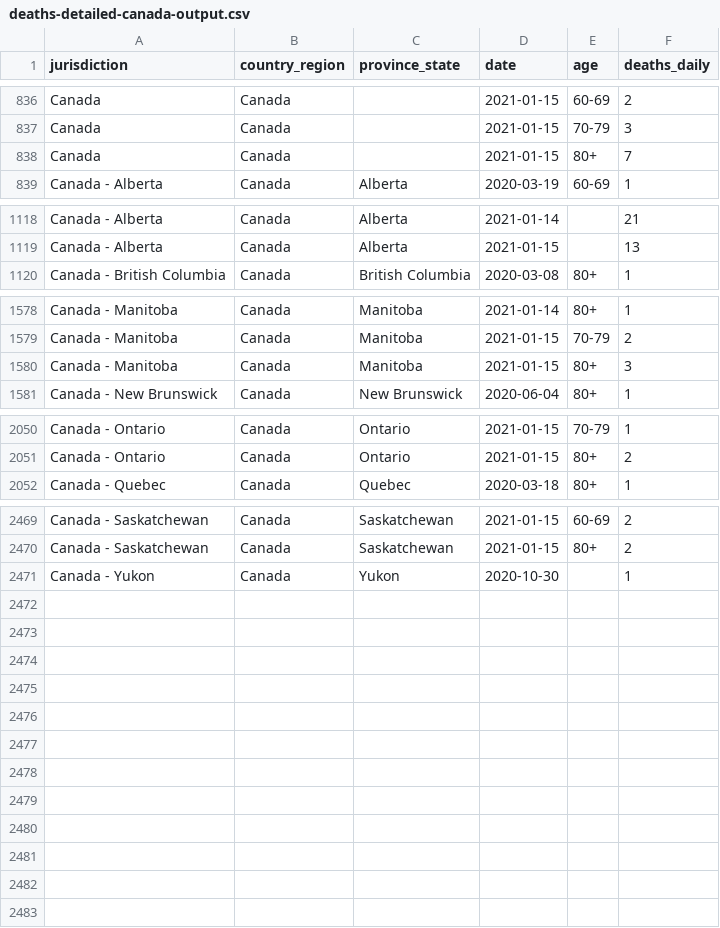
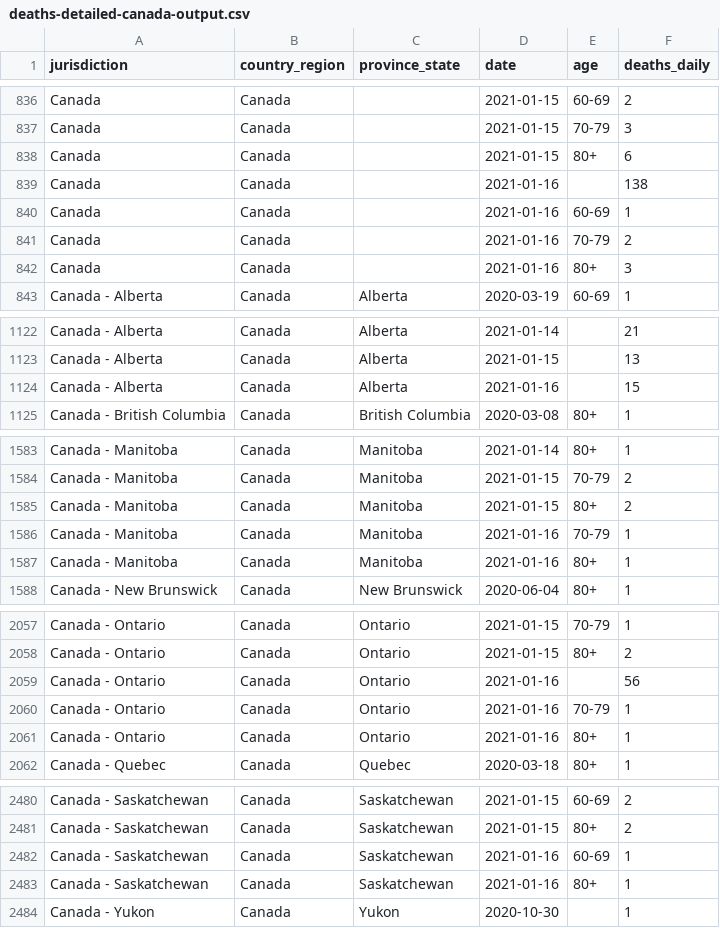
Before and after one commit to ApexRMS/covid19sim, a CSV file: data/deaths-detailed-canada-output.csv, drawn as a sheet; only a part is shown, gaps mark what is left out; the diff covers the shown part only.

```diff
--- a/data/deaths-detailed-canada-output.csv
+++ b/data/deaths-detailed-canada-output.csv
@@ -837,3 +837,7 @@ Canada,Canada,,2021-01-15,60-69,2
 Canada,Canada,,2021-01-15,70-79,3
-Canada,Canada,,2021-01-15,80+,7
+Canada,Canada,,2021-01-15,80+,6
+Canada,Canada,,2021-01-16,,138
+Canada,Canada,,2021-01-16,60-69,1
+Canada,Canada,,2021-01-16,70-79,2
+Canada,Canada,,2021-01-16,80+,3
 Canada - Alberta,Canada,Alberta,2020-03-19,60-69,1
@@ -1119,2 +1123,3 @@ Canada - Alberta,Canada,Alberta,2021-01-14,,21
 Canada - Alberta,Canada,Alberta,2021-01-15,,13
+Canada - Alberta,Canada,Alberta,2021-01-16,,15
 Canada - British Columbia,Canada,British Columbia,2020-03-08,80+,1
@@ -1579,3 +1584,5 @@ Canada - Manitoba,Canada,Manitoba,2021-01-14,80+,1
 Canada - Manitoba,Canada,Manitoba,2021-01-15,70-79,2
-Canada - Manitoba,Canada,Manitoba,2021-01-15,80+,3
+Canada - Manitoba,Canada,Manitoba,2021-01-15,80+,2
+Canada - Manitoba,Canada,Manitoba,2021-01-16,70-79,1
+Canada - Manitoba,Canada,Manitoba,2021-01-16,80+,1
 Canada - New Brunswick,Canada,New Brunswick,2020-06-04,80+,1
@@ -2051,2 +2058,5 @@ Canada - Ontario,Canada,Ontario,2021-01-15,70-79,1
 Canada - Ontario,Canada,Ontario,2021-01-15,80+,2
+Canada - Ontario,Canada,Ontario,2021-01-16,,56
+Canada - Ontario,Canada,Ontario,2021-01-16,70-79,1
+Canada - Ontario,Canada,Ontario,2021-01-16,80+,1
 Canada - Quebec,Canada,Quebec,2020-03-18,80+,1
@@ -2470,2 +2481,4 @@ Canada - Saskatchewan,Canada,Saskatchewan,2021-01-15,60-69,2
 Canada - Saskatchewan,Canada,Saskatchewan,2021-01-15,80+,2
+Canada - Saskatchewan,Canada,Saskatchewan,2021-01-16,60-69,1
+Canada - Saskatchewan,Canada,Saskatchewan,2021-01-16,80+,1
 Canada - Yukon,Canada,Yukon,2020-10-30,,1
```
Also changed, not shown: 1 added row elsewhere in this file, 2 other files.
